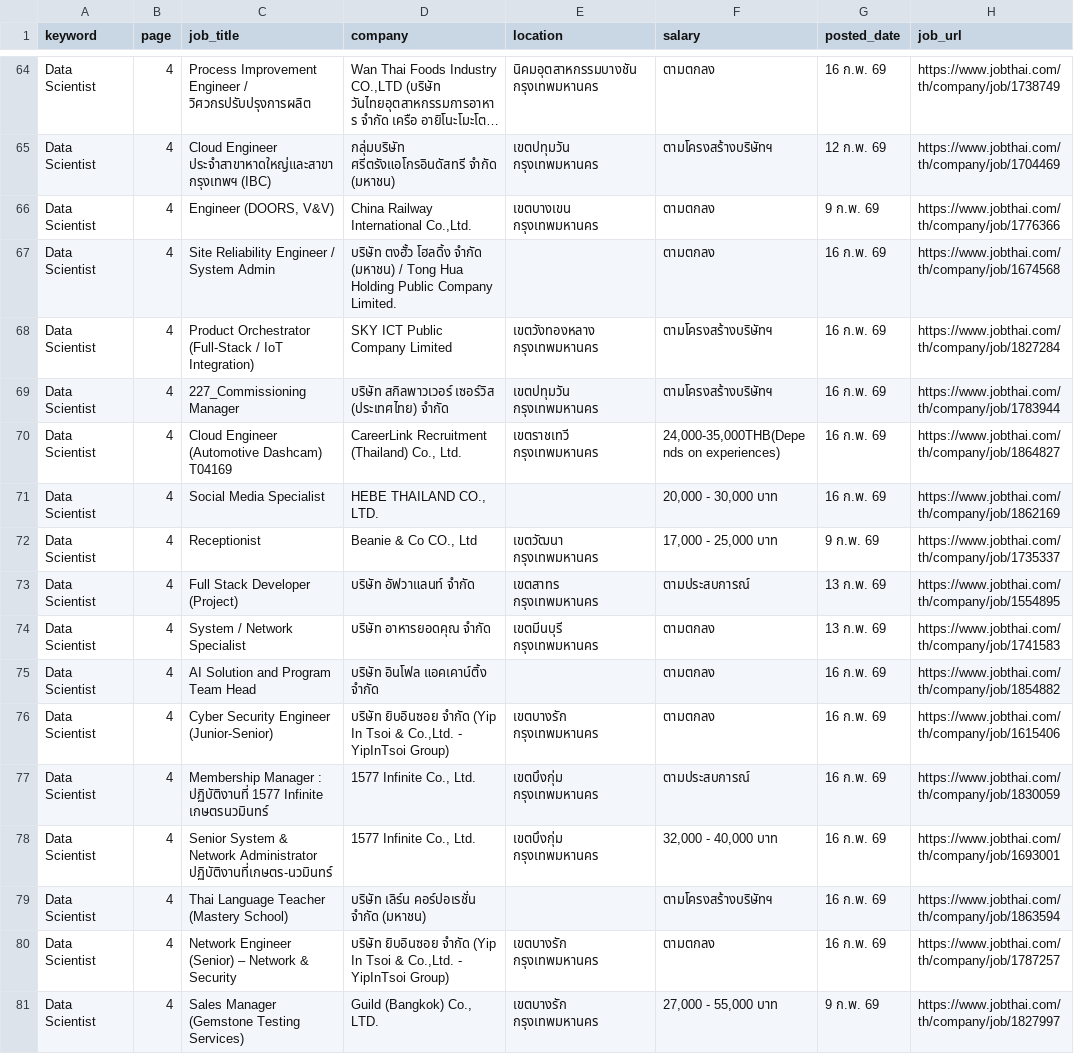
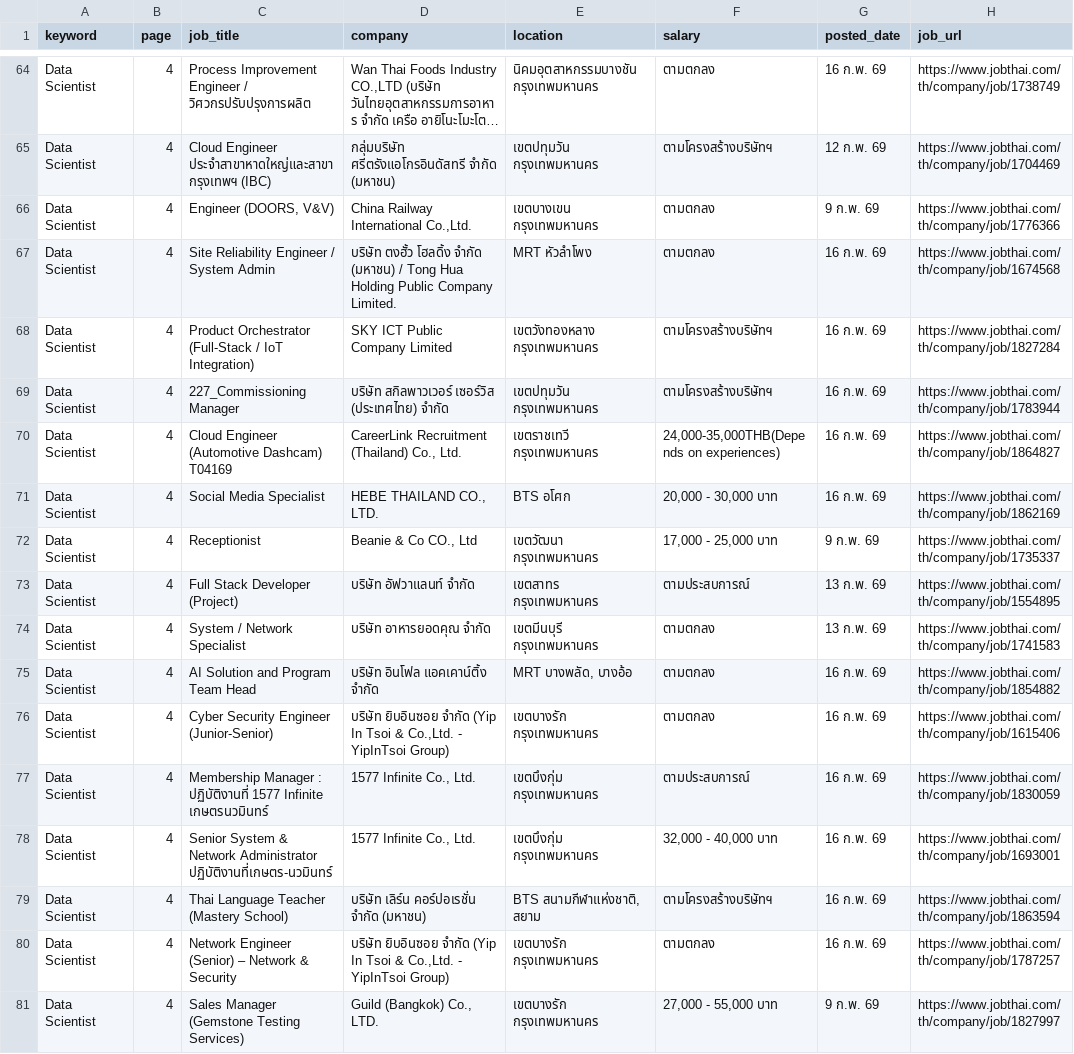
Before and after one commit to Natthasawin2003/Job_Market_Analyzer_Web_Scraping, a CSV file: Moss/jobsdb_data-scientist_jobthai_20260217.csv, drawn as a sheet; only a part is shown, gaps mark what is left out; long unchanged cells end in …; the diff covers the shown part only; the diff names each change by its address in the sheet, - before the commit and + after, or states it on an @@ line.

```diff
--- a/Moss/jobsdb_data-scientist_jobthai_20260217.csv
+++ b/Moss/jobsdb_data-scientist_jobthai_20260217.csv
-E67 (location): (empty)
+E67 (location): MRT หัวลำโพง
-E71 (location): (empty)
+E71 (location): BTS อโศก
-E75 (location): (empty)
+E75 (location): MRT บางพลัด, บางอ้อ
-E79 (location): (empty)
+E79 (location): BTS สนามกีฬาแห่งชาติ, สยาม
```
Also changed, not shown: 2 added rows, 2 removed rows, 1 moved row and 34 edited cells elsewhere in this file, 2 other files.
